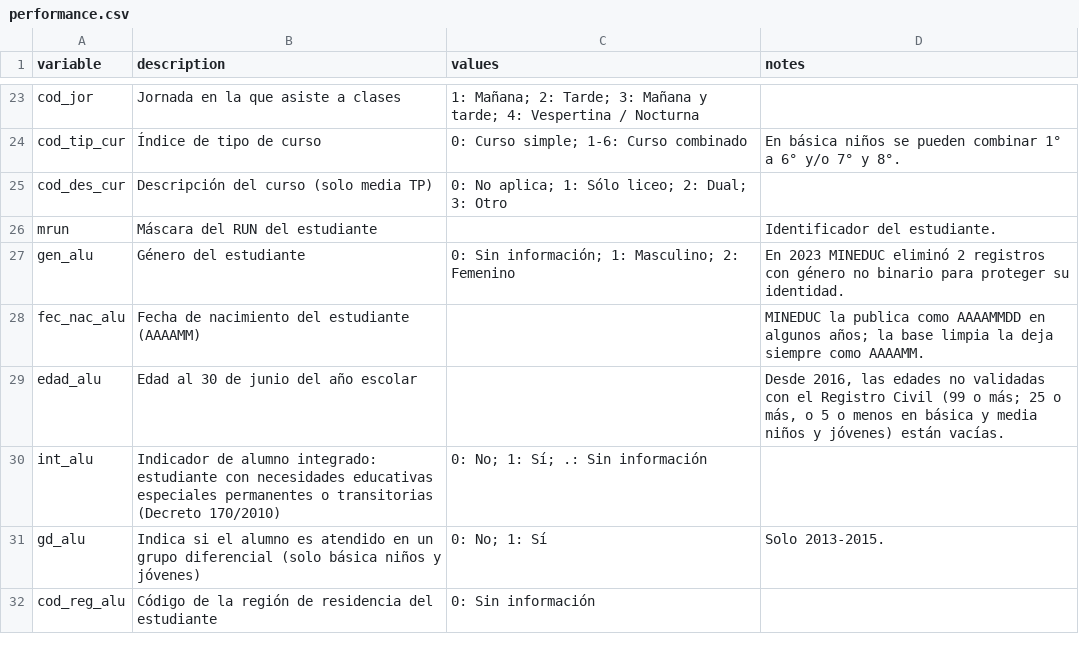
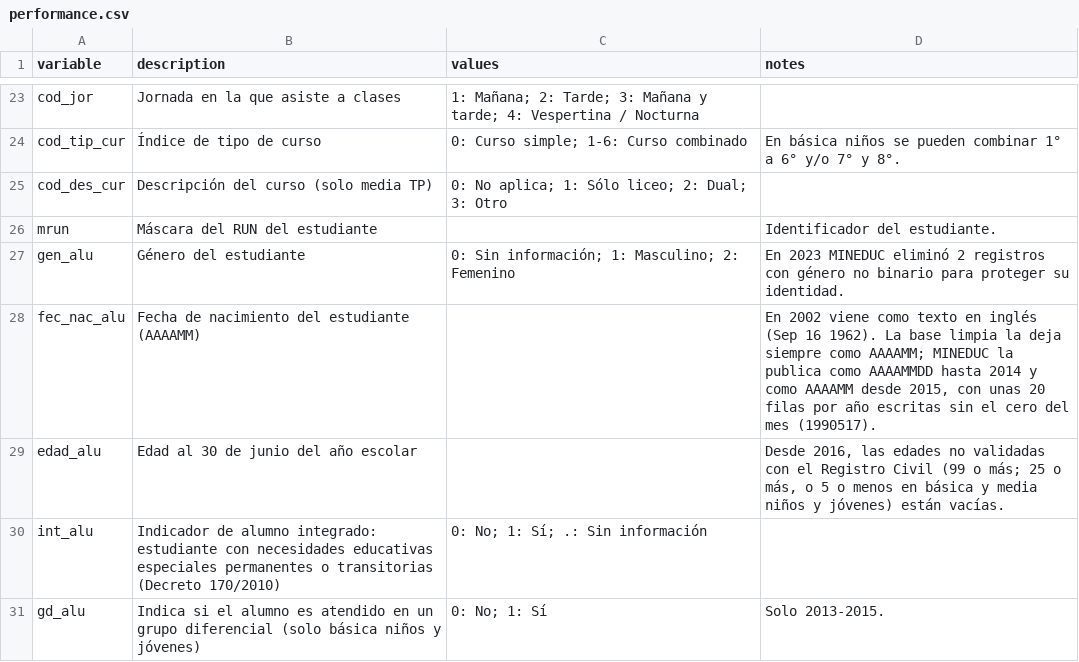
Before and after one commit to jparedes-m/ChileEduc, a CSV file: config/descriptions/performance.csv, drawn as a sheet; only a part is shown, gaps mark what is left out; the shorter side is filled out with more unchanged rows.

```diff
--- a/config/descriptions/performance.csv
+++ b/config/descriptions/performance.csv
@@ -27,3 +27,3 @@ mrun,Máscara del RUN del estudiante,,Identificador del estudiante.
 gen_alu,Género del estudiante,0: Sin información; 1: Masculino; 2: Femenino,En 2023 MINEDUC eliminó 2 registros con género no binario para proteger su identidad.
-fec_nac_alu,Fecha de nacimiento del estudiante (AAAAMM),,MINEDUC la publica como AAAAMMDD en algunos años; la base limpia la deja siempre como AAAAMM.
+fec_nac_alu,Fecha de nacimiento del estudiante (AAAAMM),,"En 2002 viene como texto en inglés (Sep 16 1962). La base limpia la deja siempre como AAAAMM; MINEDUC la publica como AAAAMMDD hasta 2014 y como AAAAMM desde 2015, con unas 20 filas por año escritas sin el cero del mes (1990517)."
 edad_alu,Edad al 30 de junio del año escolar,,"Desde 2016, las edades no validadas con el Registro Civil (99 o más; 25 o más, o 5 o menos en básica y media niños y jóvenes) están vacías."
```
Also changed, not shown: config/descriptions/assistance.csv, config/descriptions/kinder.csv, 2 other files.
